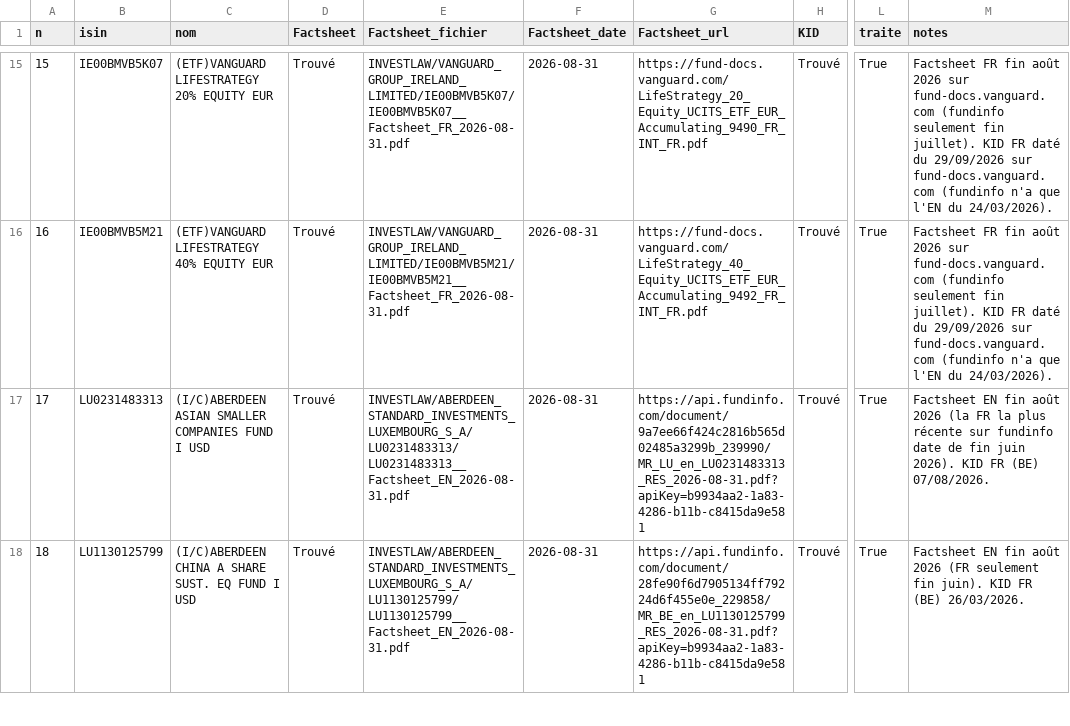
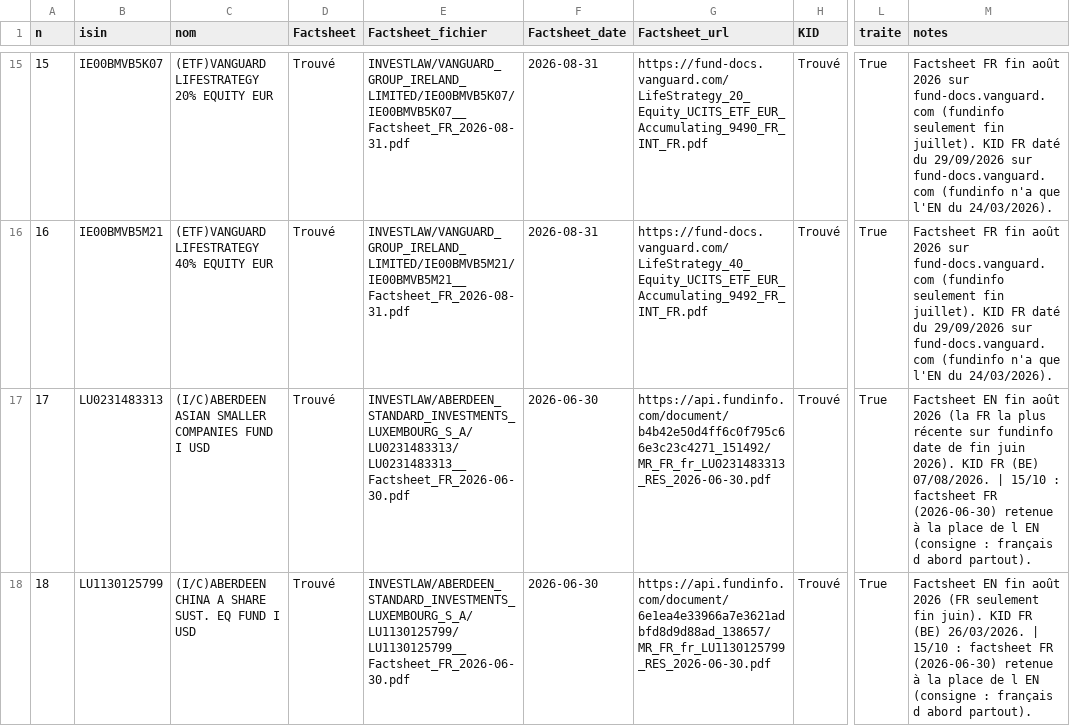
Before and after one commit to npo-cell/Invest-Law, a CSV file: docs/wealth-belgium-2026-10-15/recapitulatif.csv, drawn as a sheet; only a part is shown, gaps mark what is left out; the diff covers the shown part only; the diff names each change by its address in the sheet, - before the commit and + after, or states it on an @@ line.

```diff
--- a/docs/wealth-belgium-2026-10-15/recapitulatif.csv
+++ b/docs/wealth-belgium-2026-10-15/recapitulatif.csv
-E17 (Factsheet_fichier): INVESTLAW/ABERDEEN_STANDARD_INVESTMENTS_LUXEMBOURG_S_A/LU0231483313/LU0231483313__Factsheet_EN_2026-08-31.pdf
+E17 (Factsheet_fichier): INVESTLAW/ABERDEEN_STANDARD_INVESTMENTS_LUXEMBOURG_S_A/LU0231483313/LU0231483313__Factsheet_FR_2026-06-30.pdf
-F17:F18 (Factsheet_date): 2026-08-31
+F17:F18 (Factsheet_date): 2026-06-30
-G17 (Factsheet_url): https://api.fundinfo.com/document/9a7ee66f424c2816b565d02485a3299b_239990/MR_LU_en_LU0231483313_RES_2026-08-31.pdf?apiKey=b9934aa2-1a83-4286-b11b-c8415da9e581
+G17 (Factsheet_url): https://api.fundinfo.com/document/b4b42e50d4ff6c0f795c66e3c23c4271_151492/MR_FR_fr_LU0231483313_RES_2026-06-30.pdf
-M17 (notes): …(BE) 07/08/2026.
+M17 (notes): …(BE) 07/08/2026. | 15/10 : factsheet FR (2026-06-30) retenue à la place de l EN (consigne : français d abord partout).
-E18 (Factsheet_fichier): INVESTLAW/ABERDEEN_STANDARD_INVESTMENTS_LUXEMBOURG_S_A/LU1130125799/LU1130125799__Factsheet_EN_2026-08-31.pdf
+E18 (Factsheet_fichier): INVESTLAW/ABERDEEN_STANDARD_INVESTMENTS_LUXEMBOURG_S_A/LU1130125799/LU1130125799__Factsheet_FR_2026-06-30.pdf
-G18 (Factsheet_url): https://api.fundinfo.com/document/28fe90f6d7905134ff79224d6f455e0e_229858/MR_BE_en_LU1130125799_RES_2026-08-31.pdf?apiKey=b9934aa2-1a83-4286-b11b-c8415da9e581
+G18 (Factsheet_url): https://api.fundinfo.com/document/6e1ea4e33966a7e3621adbfd8d9d88ad_138657/MR_FR_fr_LU1130125799_RES_2026-06-30.pdf
-M18 (notes): …(BE) 26/03/2026.
+M18 (notes): …(BE) 26/03/2026. | 15/10 : factsheet FR (2026-06-30) retenue à la place de l EN (consigne : français d abord partout).
```
Also changed, not shown: 26 edited cells elsewhere in this file, 56 other files.
